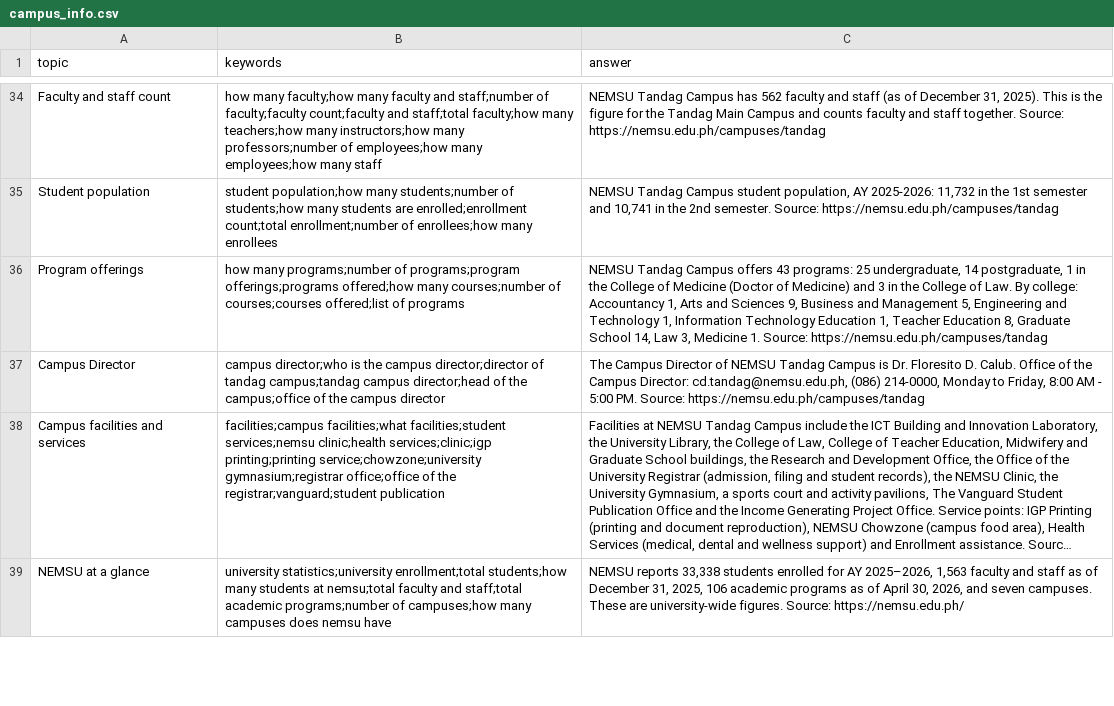
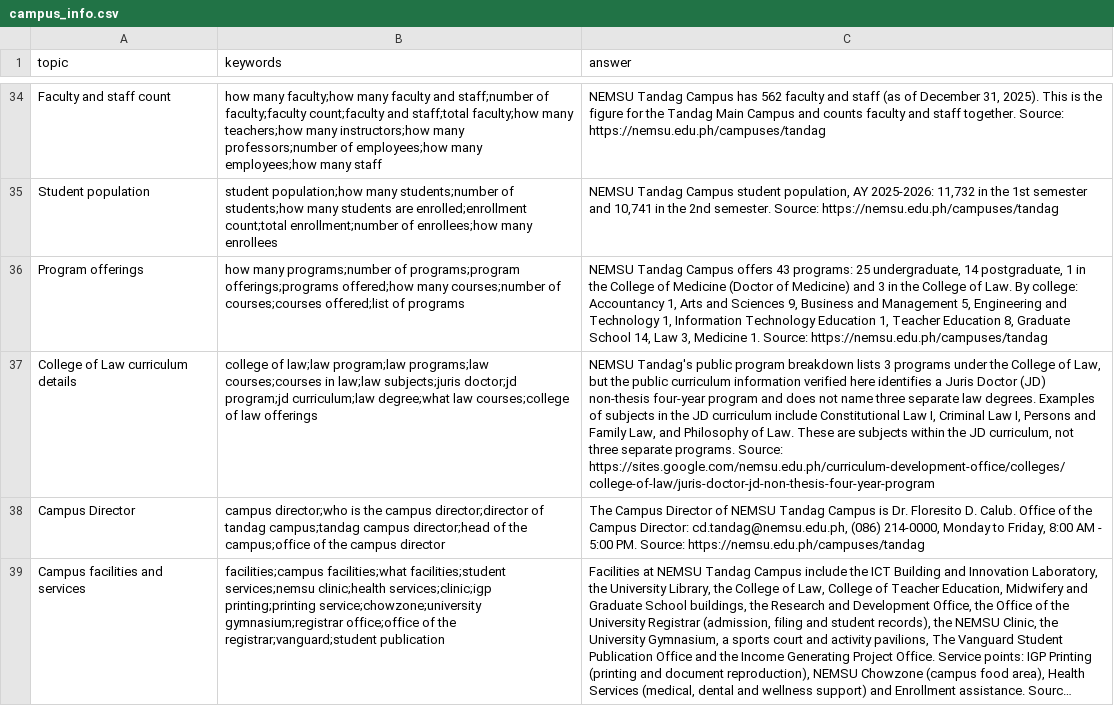
Before and after one commit to jpconwi/campusense, a CSV file: backend/seed/campus_info.csv, drawn as a sheet; only a part is shown, gaps mark what is left out; the shorter side is filled out with more unchanged rows; long unchanged cells end in …; the diff names each change by its address in the sheet, - before the commit and + after, or states it on an @@ line.

```diff
--- a/backend/seed/campus_info.csv
+++ b/backend/seed/campus_info.csv
+row 37: College of Law curriculum details | college of law;law program;law programs;law courses;courses in law;law subjects;juris doctor;jd program;jd curriculum;law degree;what law courses;college of law offerings | NEMSU Tandag's public program breakdown lists 3 programs under the College of Law, but the public curriculum information verified here identifies a Juris Doctor (JD) non-thesis four-year program and does not name three separate law degrees. Examples of subjects in the JD curriculum include Constitutional Law I, Criminal Law I, Persons and Family Law, and Philosophy of Law. These are subjects within the JD curriculum, not three separate programs. Source: https://sites.google.com/nemsu.edu.ph/curriculum-development-office/colleges/college-of-law/juris-doctor-jd-non-thesis-four-year-program
```
Also changed, not shown: 7 other files.
